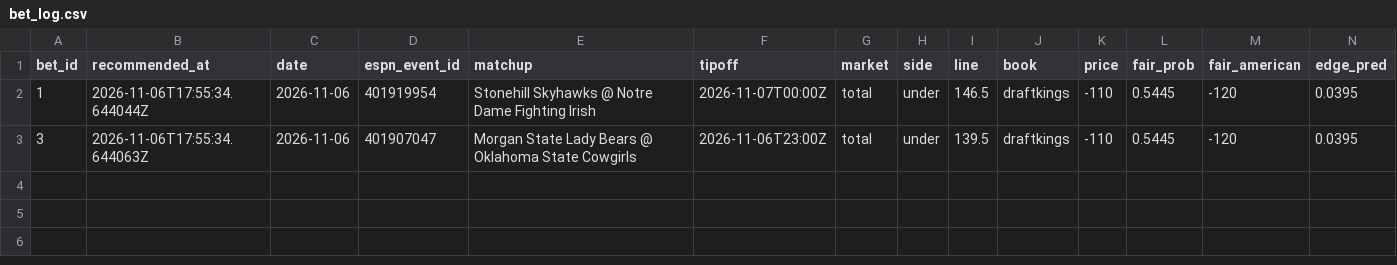
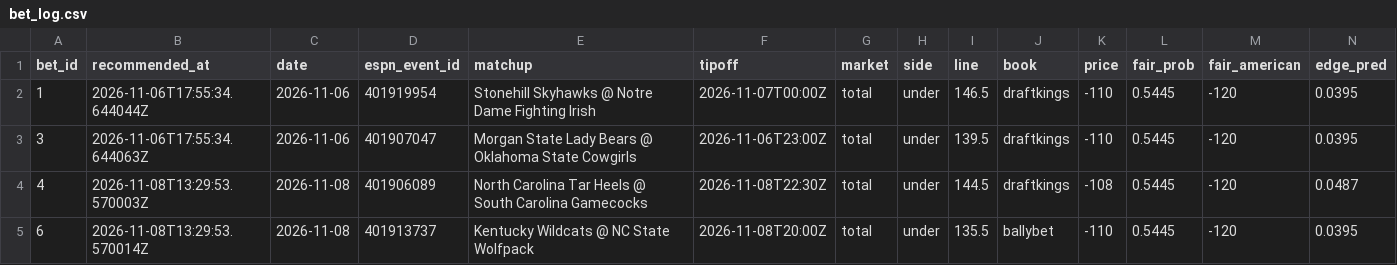
Before and after one commit to Scottguts/ncaaw-sharp, a CSV file: ncaaw_data/bet_log.csv, drawn as a sheet; only a part is shown; rows hold the shown columns only; the diff names each change by its address in the sheet, - before the commit and + after, or states it on an @@ line.

```diff
--- a/ncaaw_data/bet_log.csv
+++ b/ncaaw_data/bet_log.csv
+row 4: 4 | 2026-11-08T13:29:53.570003Z | 2026-11-08 | 401906089 | North Carolina Tar Heels @ South Carolina Gamecocks | 2026-11-08T22:30Z | total | under | 144.5 | draftkings | -108 | 0.5445 | -120 | 0.0487
+row 5: 6 | 2026-11-08T13:29:53.570014Z | 2026-11-08 | 401913737 | Kentucky Wildcats @ NC State Wolfpack | 2026-11-08T20:00Z | total | under | 135.5 | ballybet | -110 | 0.5445 | -120 | 0.0395
```
Also changed, not shown: ncaaw_data/shadow_log.csv, 14 other files.
